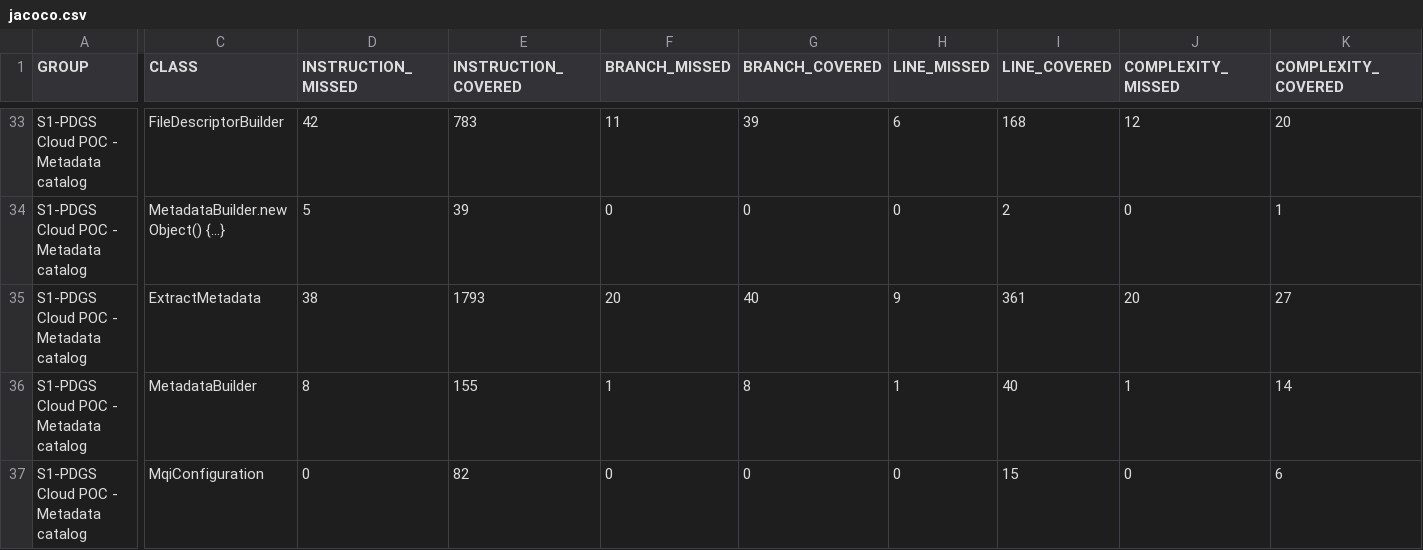
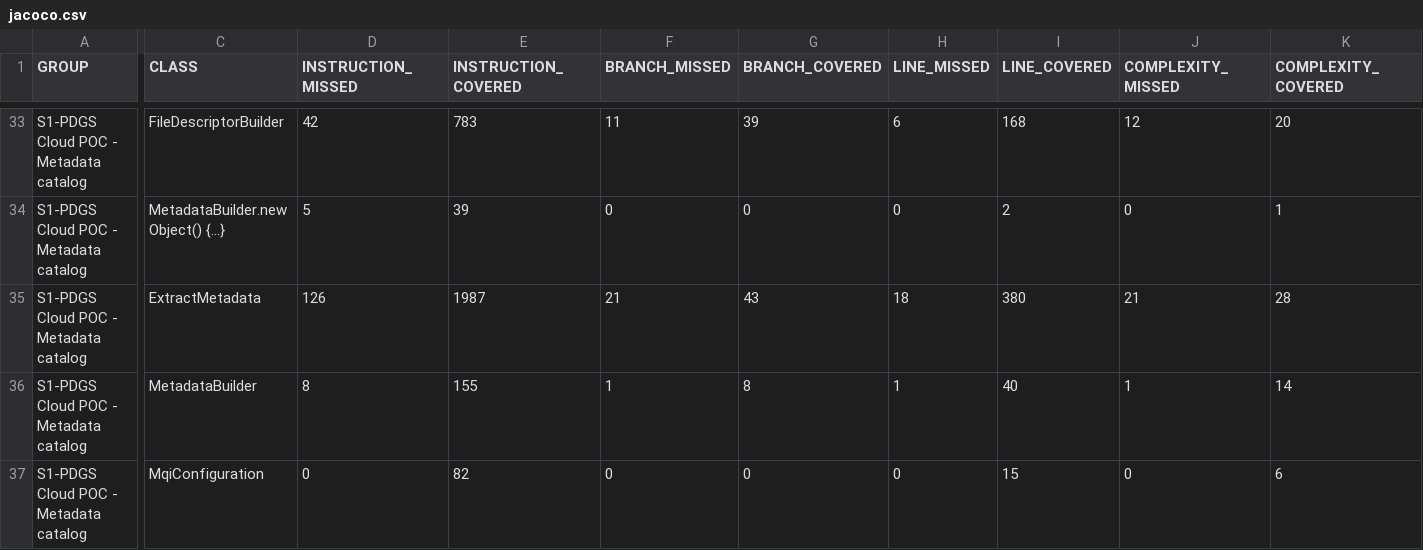
Before and after one commit to COPRS/production-common, a CSV file: build/html-reports/jacoco-ut/jacoco.csv, drawn as a sheet; only a part is shown, gaps mark what is left out; the diff names each change by its address in the sheet, - before the commit and + after, or states it on an @@ line.

```diff
--- a/build/html-reports/jacoco-ut/jacoco.csv
+++ b/build/html-reports/jacoco-ut/jacoco.csv
-D35 (INSTRUCTION_MISSED): 38
+D35 (INSTRUCTION_MISSED): 126
-E35 (INSTRUCTION_COVERED): 1793
+E35 (INSTRUCTION_COVERED): 1987
-F35 (BRANCH_MISSED): 20
+F35 (BRANCH_MISSED): 21
-G35 (BRANCH_COVERED): 40
+G35 (BRANCH_COVERED): 43
-H35 (LINE_MISSED): 9
+H35 (LINE_MISSED): 18
-I35 (LINE_COVERED): 361
+I35 (LINE_COVERED): 380
-J35 (COMPLEXITY_MISSED): 20
+J35 (COMPLEXITY_MISSED): 21
-K35 (COMPLEXITY_COVERED): 27
+K35 (COMPLEXITY_COVERED): 28
```
Also changed, not shown: 12 other files.
